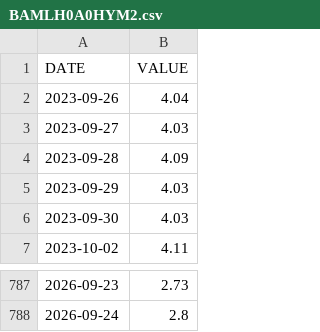
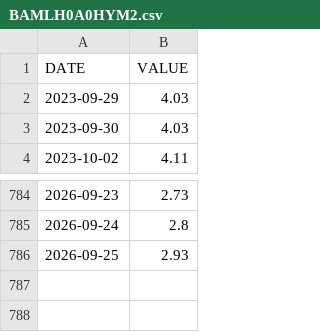
Before and after one commit to jesekdahl-source/MACRO-ECO-RADAR, a CSV file: data_cache/BAMLH0A0HYM2.csv, drawn as a sheet; only a part is shown, gaps mark what is left out.

```diff
--- a/data_cache/BAMLH0A0HYM2.csv
+++ b/data_cache/BAMLH0A0HYM2.csv
@@ -1,5 +1,2 @@
 DATE,VALUE
-2023-09-26,4.04
-2023-09-27,4.03
-2023-09-28,4.09
 2023-09-29,4.03
@@ -788 +785,2 @@ DATE,VALUE
 2026-09-24,2.8
+2026-09-25,2.93
```
Also changed, not shown: data_cache/DFII10.csv, data_cache/DGS10.csv, 1 other file.
